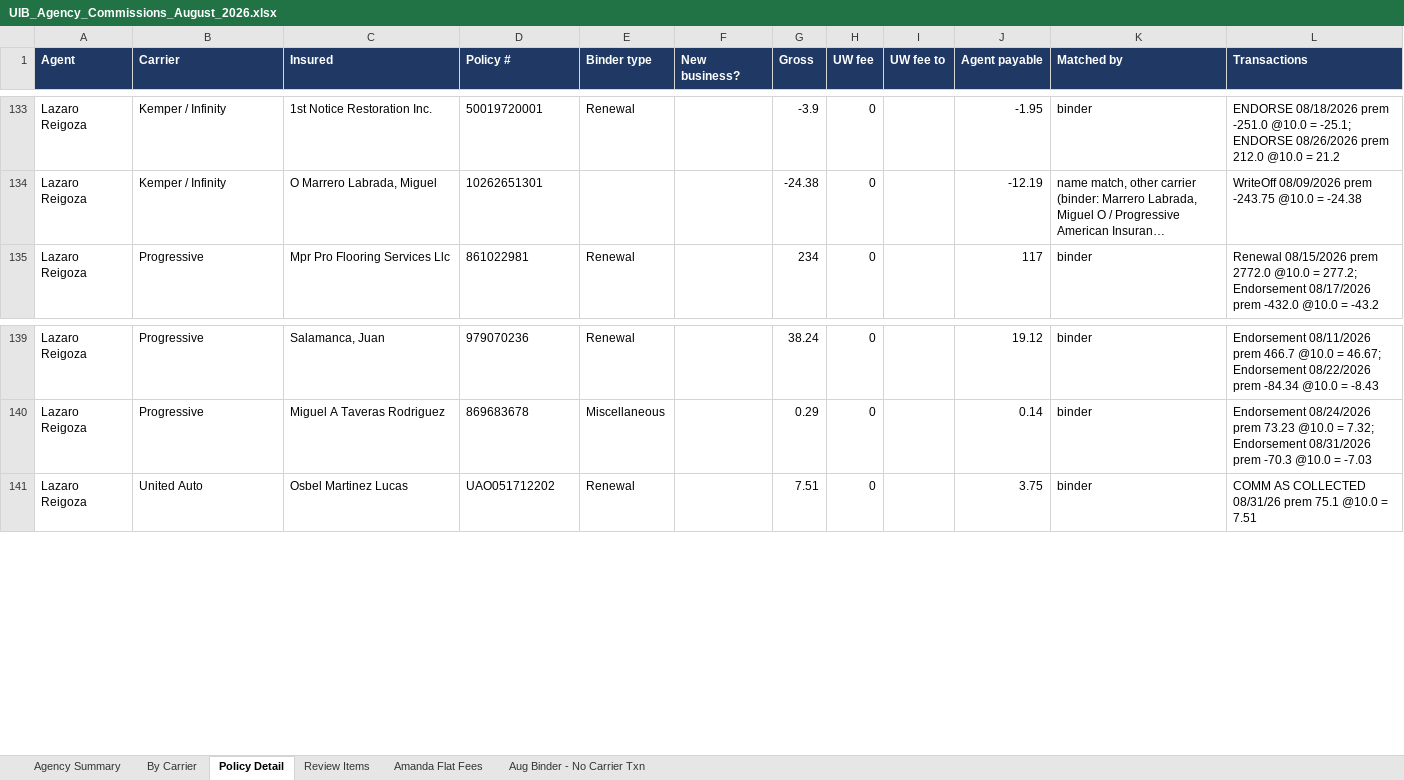
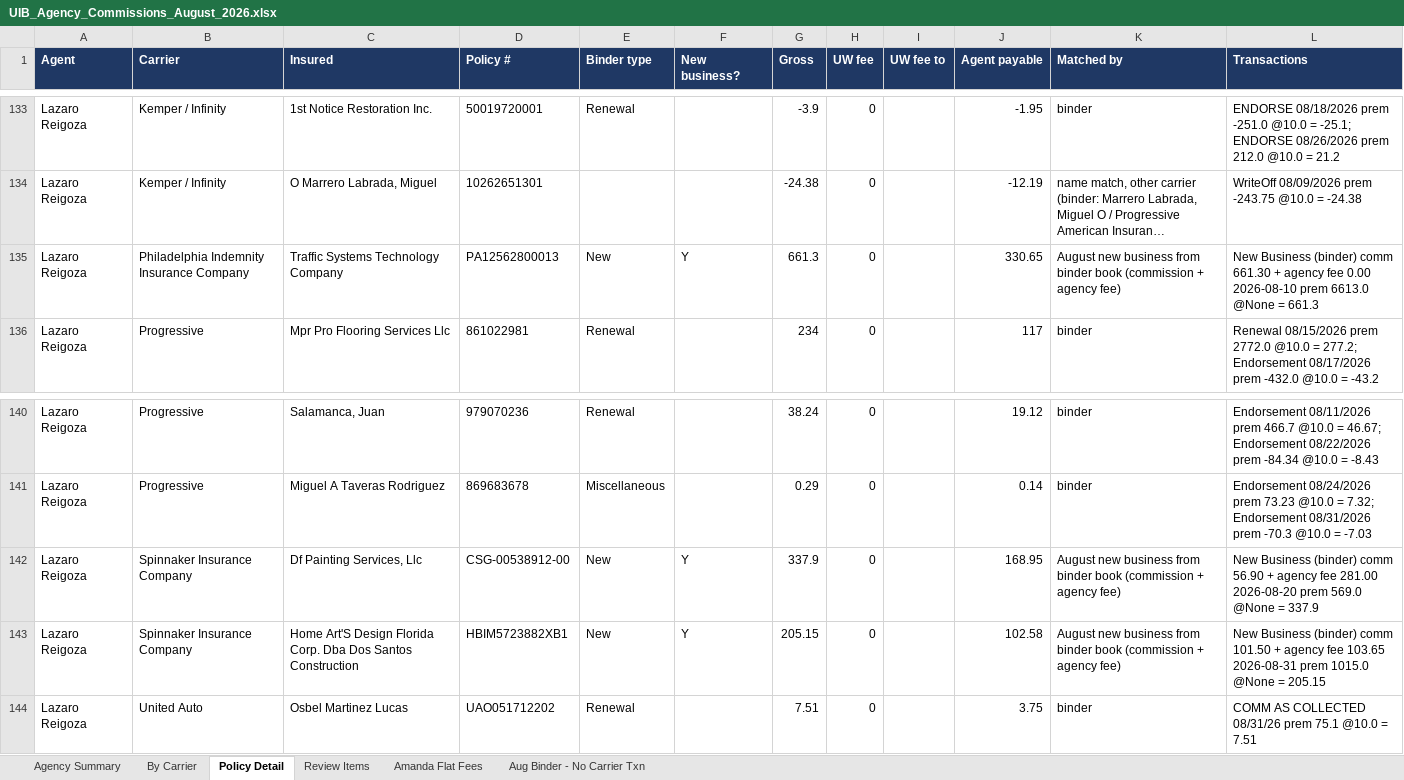
Before and after one commit to amanzor/uib-binderbook, an Excel workbook: commissions/2026-08-agency/UIB_Agency_Commissions_August_2026.xlsx, sheet Policy Detail, drawn as a sheet; only a part is shown, gaps mark what is left out; long unchanged cells end in …; values as stored, in another font and other column widths than the file's, no borders; the diff names each change by its address in the sheet, - before the commit and + after, or states it on an @@ line.

```diff
--- a/commissions/2026-08-agency/UIB_Agency_Commissions_August_2026.xlsx (sheet Policy Detail)
+++ b/commissions/2026-08-agency/UIB_Agency_Commissions_August_2026.xlsx (sheet Policy Detail)
+row 135: Lazaro Reigoza | Philadelphia Indemnity Insurance Company | Traffic Systems Technology Company | PA12562800013 | New | Y | 661.3 | 0 |  | 330.65 | August new business from binder book (commission + agency fee) | New Business (binder) comm 661.30 + agency fee 0.00 2026-08-10 prem 6613.0 @None = 661.3
+row 142: Lazaro Reigoza | Spinnaker Insurance Company | Df Painting Services, Llc | CSG-00538912-00 | New | Y | 337.9 | 0 |  | 168.95 | August new business from binder book (commission + agency fee) | New Business (binder) comm 56.90 + agency fee 281.00 2026-08-20 prem 569.0 @None = 337.9
+row 143: Lazaro Reigoza | Spinnaker Insurance Company | Home Art'S Design Florida Corp. Dba Dos Santos Construction | HBIM5723882XB1 | New | Y | 205.15 | 0 |  | 102.58 | August new business from binder book (commission + agency fee) | New Business (binder) comm 101.50 + agency fee 103.65 2026-08-31 prem 1015.0 @None = 205.15
```
Also changed, not shown: sheet Aug Binder - No Carrier Txn, sheet By Carrier, sheet Agency Summary, 8 other files.
